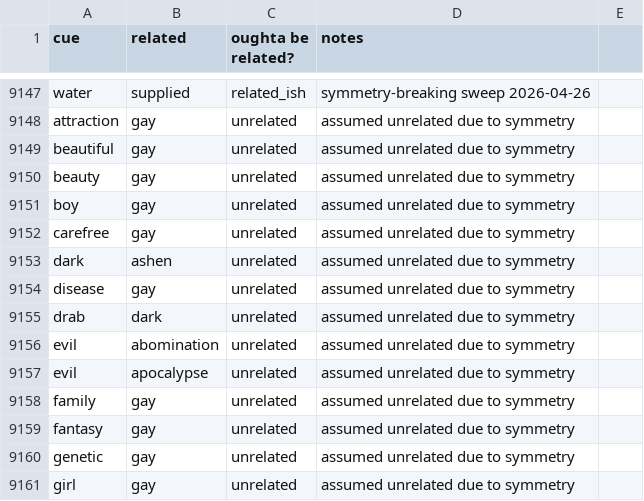
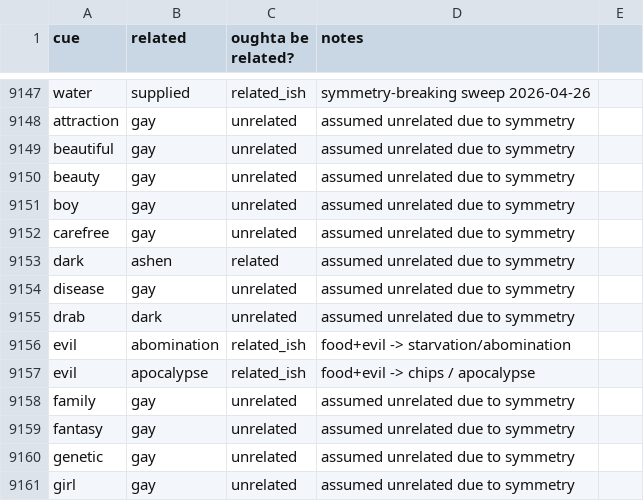
Before and after one commit to paceheart/rhymecrime, a CSV file: curated/related.csv, drawn as a sheet; only a part is shown, gaps mark what is left out.

```diff
--- a/curated/related.csv
+++ b/curated/related.csv
@@ -9152,7 +9152,7 @@ boy,gay,unrelated,assumed unrelated due to symmetry
 carefree,gay,unrelated,assumed unrelated due to symmetry
-dark,ashen,unrelated,assumed unrelated due to symmetry
+dark,ashen,related,assumed unrelated due to symmetry
 disease,gay,unrelated,assumed unrelated due to symmetry
 drab,dark,unrelated,assumed unrelated due to symmetry
-evil,abomination,unrelated,assumed unrelated due to symmetry
-evil,apocalypse,unrelated,assumed unrelated due to symmetry
+evil,abomination,related_ish,food+evil -> starvation/abomination
+evil,apocalypse,related_ish,food+evil -> chips / apocalypse
 family,gay,unrelated,assumed unrelated due to symmetry
```
Also changed, not shown: 2 other files.
